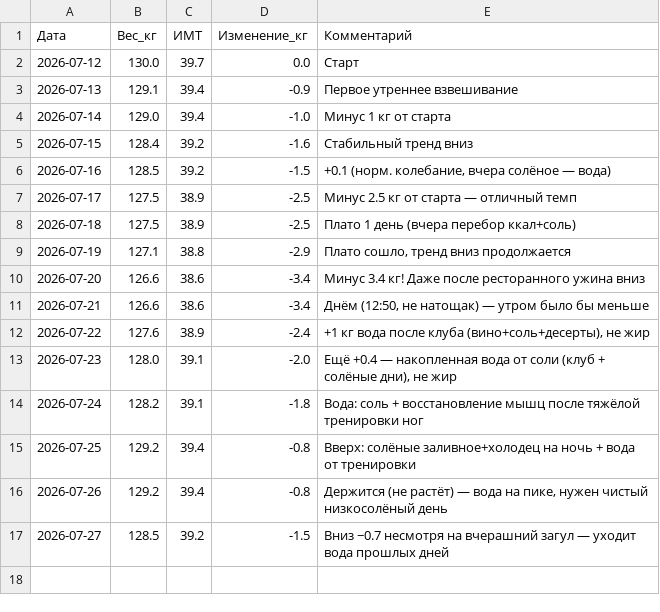
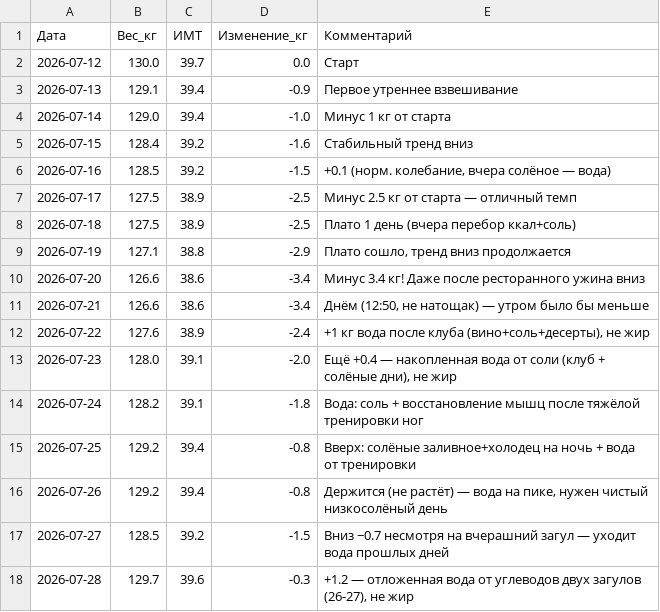
Before and after one commit to User26-2026/K-beauty-New, a TSV file: nutrition/weight_log.tsv, drawn as a sheet.

```diff
--- a/nutrition/weight_log.tsv
+++ b/nutrition/weight_log.tsv
@@ -17 +17,2 @@
 2026-07-27	128.5	39.2	-1.5	Вниз −0.7 несмотря на вчерашний загул — уходит вода прошлых дней
+2026-07-28	129.7	39.6	-0.3	+1.2 — отложенная вода от углеводов двух загулов (26-27), не жир
```
Also changed, not shown: 1 other file.
